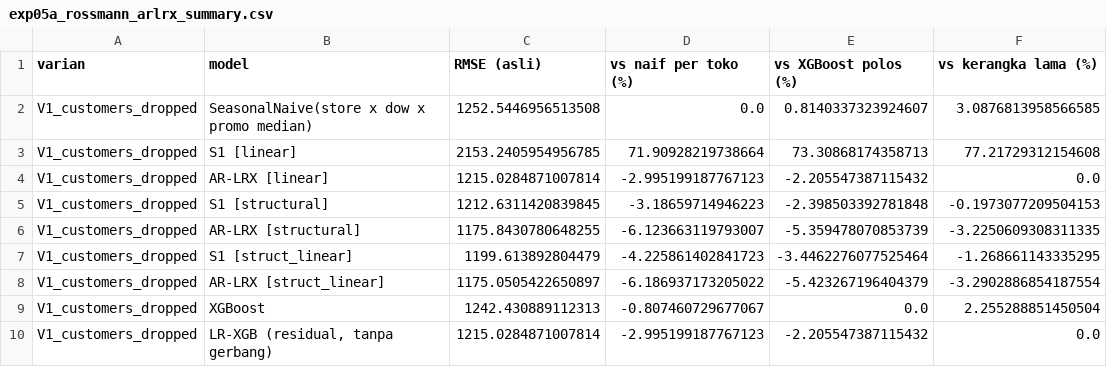
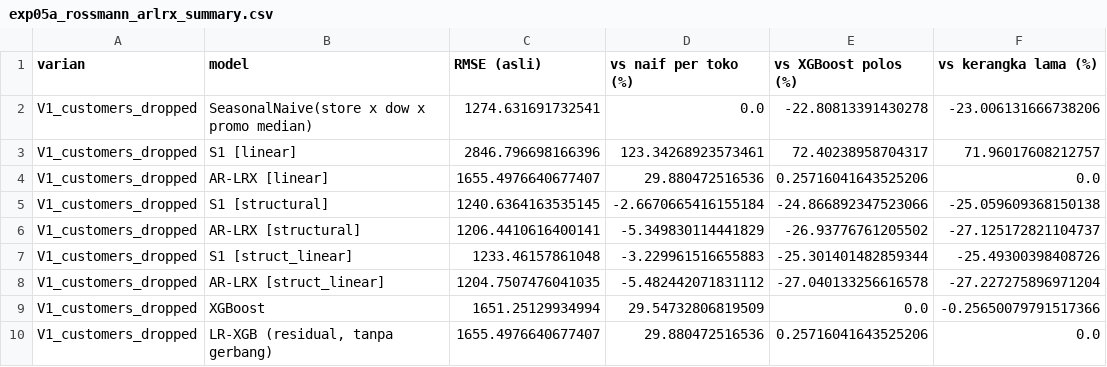
Before and after one commit to wahyuramadhandotcom/A-Hybrid-forecasting-model, a CSV file: results/exp05a_rossmann_arlrx_summary.csv, drawn as a sheet; only a part is shown; the diff covers the shown part only.

```diff
--- a/results/exp05a_rossmann_arlrx_summary.csv
+++ b/results/exp05a_rossmann_arlrx_summary.csv
@@ -1,10 +1,10 @@
 varian,model,RMSE (asli),vs naif per toko (%),vs XGBoost polos (%),vs kerangka lama (%)
-V1_customers_dropped,SeasonalNaive(store x dow x promo median),1252.5446956513508,0.0,0.8140337323924607,3.0876813958566585
-V1_customers_dropped,S1 [linear],2153.2405954956785,71.90928219738664,73.30868174358713,77.21729312154608
-V1_customers_dropped,AR-LRX [linear],1215.0284871007814,-2.995199187767123,-2.205547387115432,0.0
-V1_customers_dropped,S1 [structural],1212.6311420839845,-3.18659714946223,-2.398503392781848,-0.1973077209504153
-V1_customers_dropped,AR-LRX [structural],1175.8430780648255,-6.123663119793007,-5.359478070853739,-3.2250609308311335
-V1_customers_dropped,S1 [struct_linear],1199.613892804479,-4.225861402841723,-3.4462276077525464,-1.268661143335295
-V1_customers_dropped,AR-LRX [struct_linear],1175.0505422650897,-6.186937173205022,-5.423267196404379,-3.2902886854187554
-V1_customers_dropped,XGBoost,1242.430889112313,-0.807460729677067,0.0,2.255288851450504
-V1_customers_dropped,"LR-XGB (residual, tanpa gerbang)",1215.0284871007814,-2.995199187767123,-2.205547387115432,0.0
+V1_customers_dropped,SeasonalNaive(store x dow x promo median),1274.631691732541,0.0,-22.80813391430278,-23.006131666738206
+V1_customers_dropped,S1 [linear],2846.796698166396,123.34268923573461,72.40238958704317,71.96017608212757
+V1_customers_dropped,AR-LRX [linear],1655.4976640677407,29.880472516536,0.25716041643525206,0.0
+V1_customers_dropped,S1 [structural],1240.6364163535145,-2.6670665416155184,-24.866892347523066,-25.059609368150138
+V1_customers_dropped,AR-LRX [structural],1206.4410616400141,-5.349830114441829,-26.93776761205502,-27.125172821104737
+V1_customers_dropped,S1 [struct_linear],1233.46157861048,-3.229961516655883,-25.301401482859344,-25.49300398408726
+V1_customers_dropped,AR-LRX [struct_linear],1204.7507476041035,-5.482442071831112,-27.040133256616578,-27.227275896971204
+V1_customers_dropped,XGBoost,1651.25129934994,29.54732806819509,0.0,-0.25650079791517366
+V1_customers_dropped,"LR-XGB (residual, tanpa gerbang)",1655.4976640677407,29.880472516536,0.25716041643525206,0.0
```
Also changed, not shown: 66 edited cells elsewhere in this file, results/exp05a_rossmann_arlrx.csv, results/exp05a_rossmann_arlrx_ablation.csv, 56 other files.
